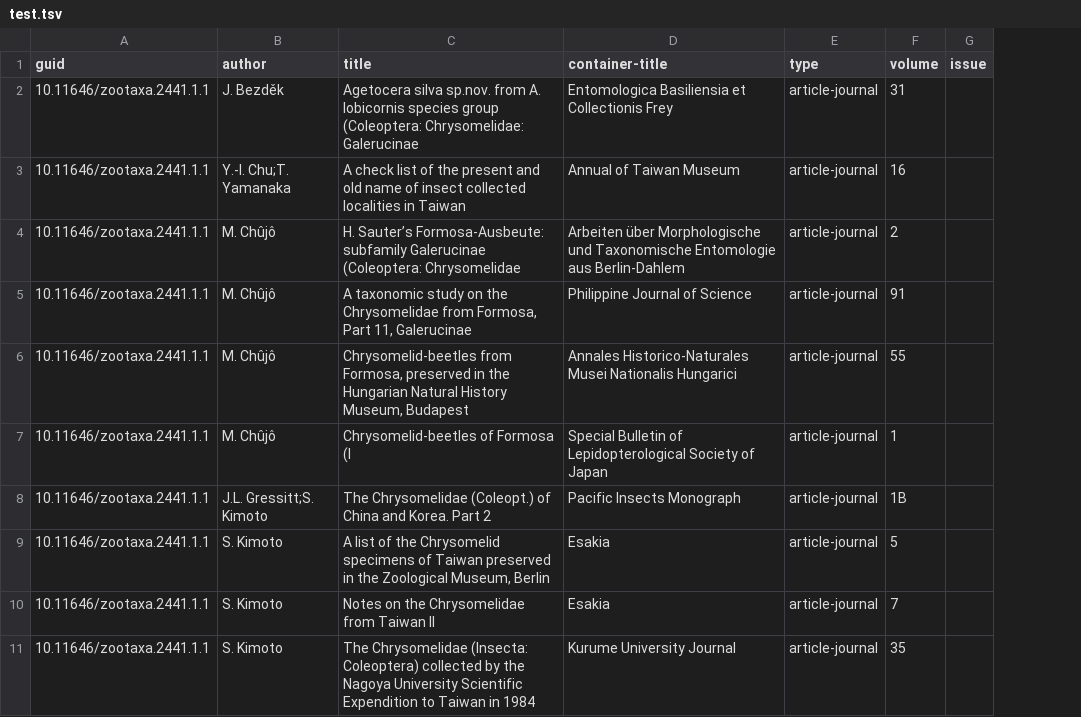
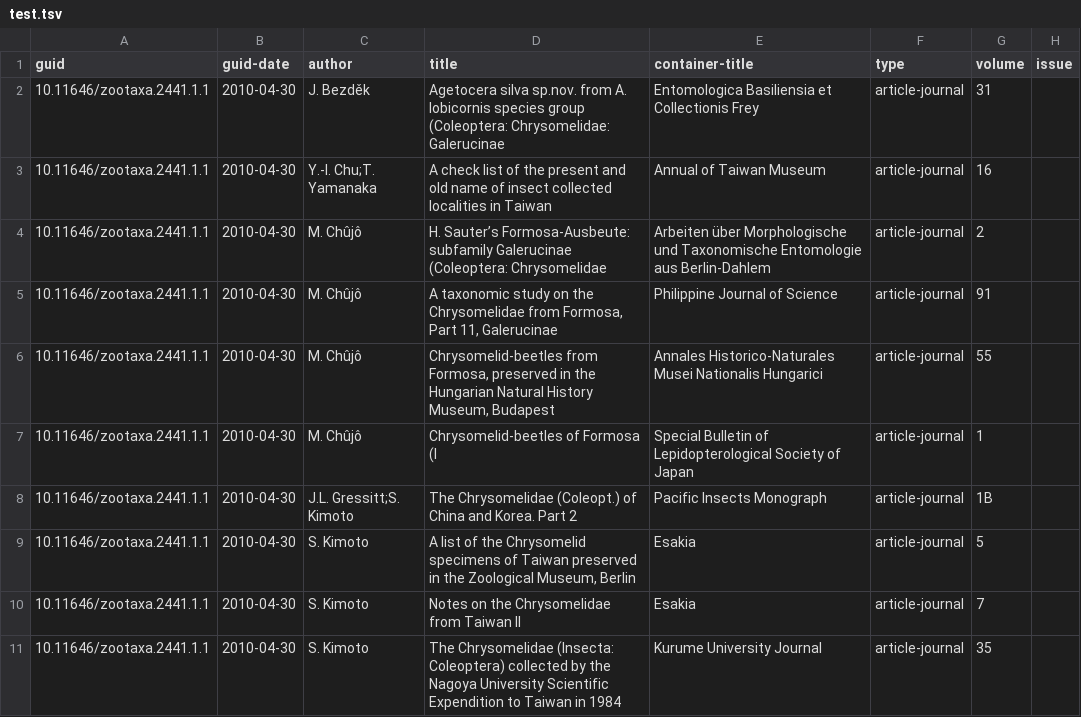
Before and after one commit to rdmpage/zootaxa-cites-data, a TSV file: test.tsv, drawn as a sheet; only a part is shown; the diff names each change by its address in the sheet, - before the commit and + after, or states it on an @@ line.

Commit message:
Output date article published

```diff
--- a/test.tsv
+++ b/test.tsv
+column B (guid-date), rows 2-11: all 2010-04-30
```
Also changed, not shown: 1 other file.
